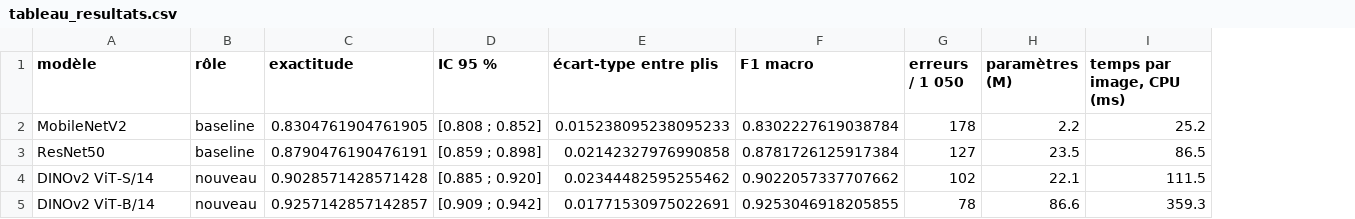
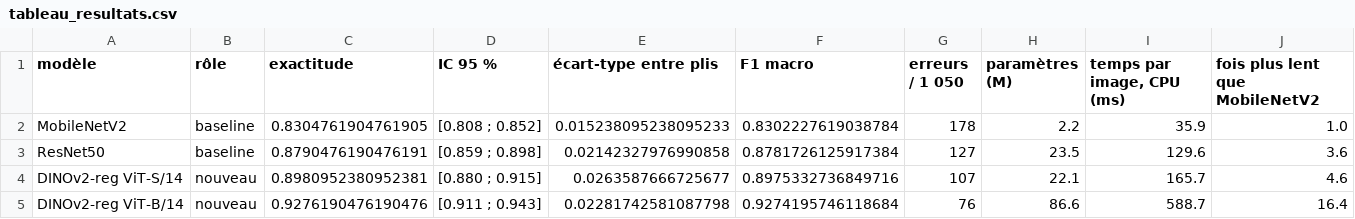
Before and after one commit to Dimitriwts/projet9-preuve-de-concept, a CSV file: dashboard/modele/tableau_resultats.csv, drawn as a sheet; removed rows and columns are numbered as before the commit, all else as after; the diff names each change by its address in the sheet, - before the commit and + after, or states it on an @@ line.

Commit message:
Dashboard : modèle à registres et chiffres lus dans l'export
Le dashboard utilise DINOv2 avec registres, comme le notebook (écart
maximal de 3e-6 sur les représentations de contrôle). Les chiffres de
l'attention et la significativité affichés sont relus dans les fichiers
exportés au lieu d'être écrits en dur. Pourcentages au format français.

```diff
--- a/dashboard/modele/tableau_resultats.csv
+++ b/dashboard/modele/tableau_resultats.csv
+column J (fois plus lent que MobileNetV2), rows 2-3: 1.0 | 3.6
-I2 (temps par image, CPU (ms)): 25.2
+I2 (temps par image, CPU (ms)): 35.9
-I3 (temps par image, CPU (ms)): 86.5
+I3 (temps par image, CPU (ms)): 129.6
-row 4: DINOv2 ViT-S/14 | nouveau | 0.9028571428571428 | [0.885 ; 0.920] | 0.02344482595255462 | 0.9022057337707662 | 102 | 22.1 | 111.5
-row 5: DINOv2 ViT-B/14 | nouveau | 0.9257142857142857 | [0.909 ; 0.942] | 0.01771530975022691 | 0.9253046918205855 | 78 | 86.6 | 359.3
+row 4: DINOv2-reg ViT-S/14 | nouveau | 0.8980952380952381 | [0.880 ; 0.915] | 0.0263587666725677 | 0.8975332736849716 | 107 | 22.1 | 165.7 | 4.6
+row 5: DINOv2-reg ViT-B/14 | nouveau | 0.9276190476190476 | [0.911 ; 0.943] | 0.02281742581087798 | 0.9274195746118684 | 76 | 86.6 | 588.7 | 16.4
```
Also changed, not shown: dashboard/modele/predictions_hors_pli.csv, dashboard/modele/tests_mcnemar.csv, 5 other files.
